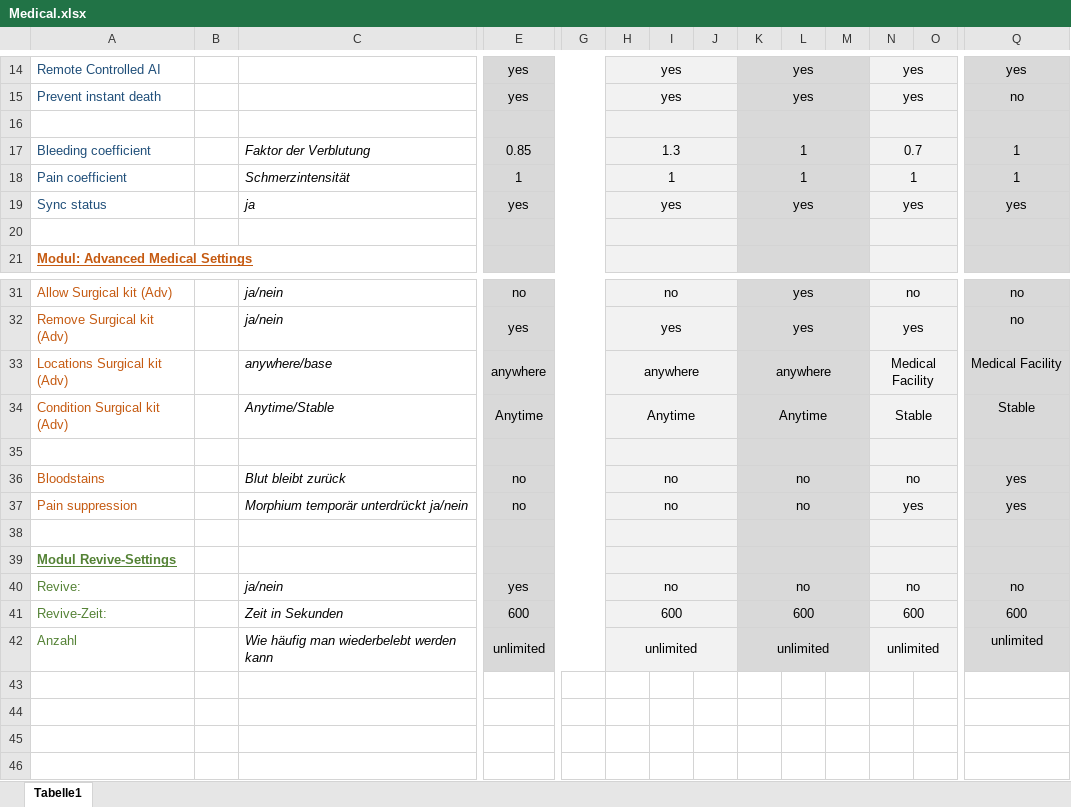
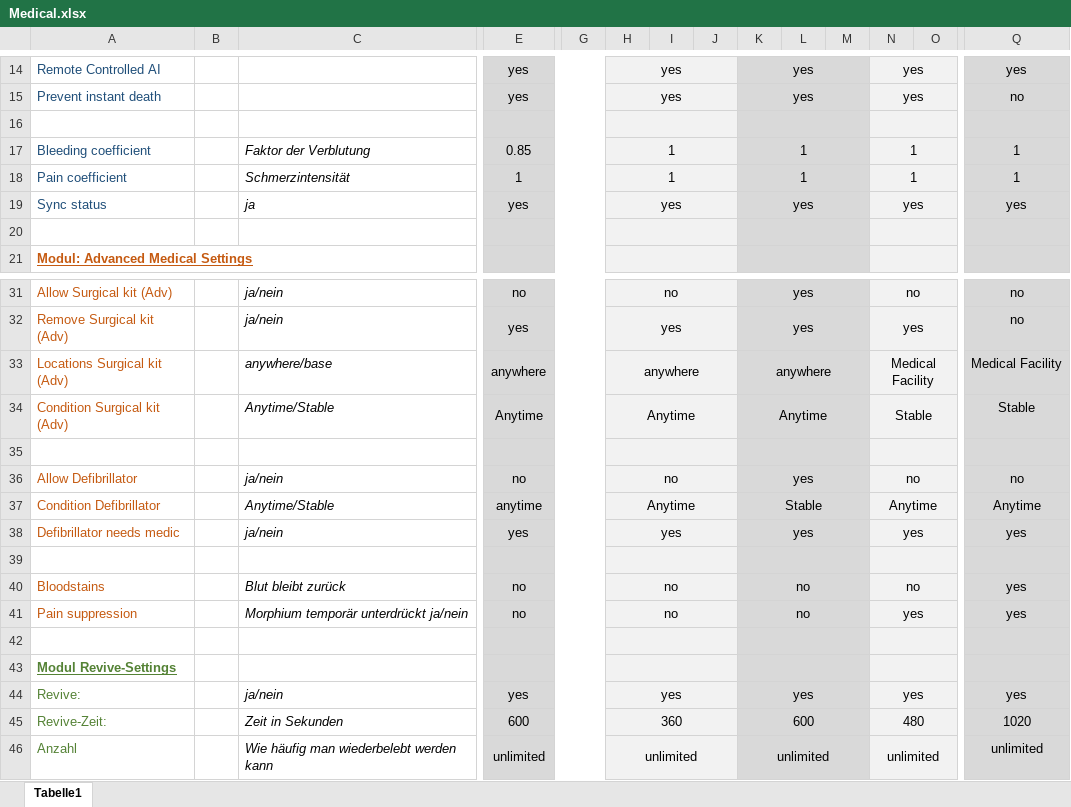
Before and after one commit to GitHawk/W_Missionstemplate, an Excel workbook: W_FRAMEWORK/medical/Medical.xlsx, sheet Tabelle1, drawn as a sheet; only a part is shown, gaps mark what is left out; values as stored, in another font and other column widths than the file's, no borders; addresses are those after the commit; rows hold the shown columns only; the diff names each change by its address in the sheet, - before the commit and + after, or states it on an @@ line.

Commit message:
Medic system Update

```diff
--- a/W_FRAMEWORK/medical/Medical.xlsx (sheet Tabelle1)
+++ b/W_FRAMEWORK/medical/Medical.xlsx (sheet Tabelle1)
-H17: 1.3
+H17: 1
-N17: 0.7
+N17: 1
+row 36: Allow Defibrillator |  | ja/nein | no |  | no |  |  | yes |  |  | no |  | no
+row 37: Condition Defibrillator |  | Anytime/Stable | anytime |  | Anytime |  |  | Stable |  |  | Anytime |  | Anytime
+row 38: Defibrillator needs medic |  | ja/nein | yes |  | yes |  |  | yes |  |  | yes |  | yes
+row 39: (empty)
-H44: no
+H44: yes
-K44: no
+K44: yes
-N44: no
+N44: yes
-Q44: no
+Q44: yes
-H45: 600
+H45: 360
-N45: 600
+N45: 480
-Q45: 600
+Q45: 1020
```
Also changed, not shown: 7 other files.
